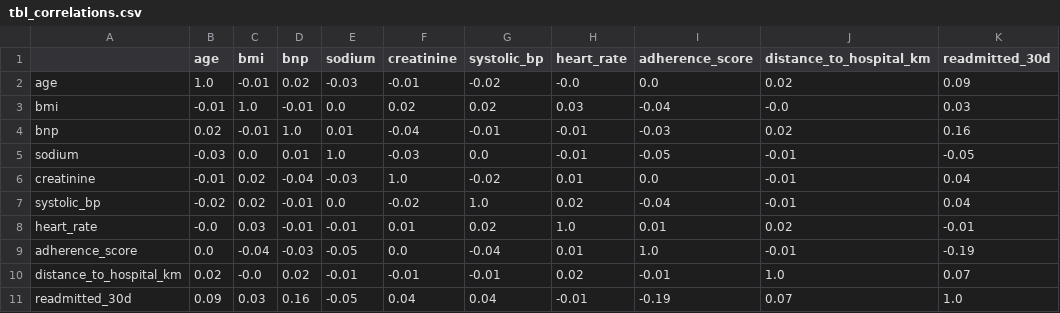
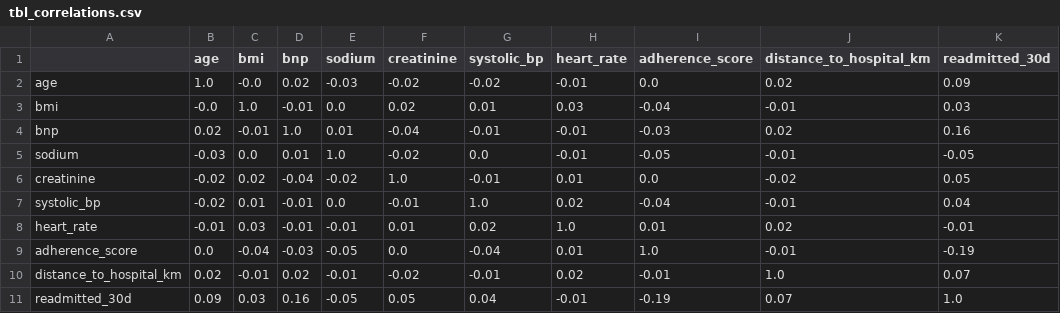
Before and after one commit to KeanaGindy/AAI-500-Final-Project, a CSV file: reports/tables/tbl_correlations.csv, drawn as a sheet.

```diff
--- a/reports/tables/tbl_correlations.csv
+++ b/reports/tables/tbl_correlations.csv
@@ -1,11 +1,11 @@
 ,age,bmi,bnp,sodium,creatinine,systolic_bp,heart_rate,adherence_score,distance_to_hospital_km,readmitted_30d
-age,1.0,-0.01,0.02,-0.03,-0.01,-0.02,-0.0,0.0,0.02,0.09
-bmi,-0.01,1.0,-0.01,0.0,0.02,0.02,0.03,-0.04,-0.0,0.03
+age,1.0,-0.0,0.02,-0.03,-0.02,-0.02,-0.01,0.0,0.02,0.09
+bmi,-0.0,1.0,-0.01,0.0,0.02,0.01,0.03,-0.04,-0.01,0.03
 bnp,0.02,-0.01,1.0,0.01,-0.04,-0.01,-0.01,-0.03,0.02,0.16
-sodium,-0.03,0.0,0.01,1.0,-0.03,0.0,-0.01,-0.05,-0.01,-0.05
-creatinine,-0.01,0.02,-0.04,-0.03,1.0,-0.02,0.01,0.0,-0.01,0.04
-systolic_bp,-0.02,0.02,-0.01,0.0,-0.02,1.0,0.02,-0.04,-0.01,0.04
-heart_rate,-0.0,0.03,-0.01,-0.01,0.01,0.02,1.0,0.01,0.02,-0.01
+sodium,-0.03,0.0,0.01,1.0,-0.02,0.0,-0.01,-0.05,-0.01,-0.05
+creatinine,-0.02,0.02,-0.04,-0.02,1.0,-0.01,0.01,0.0,-0.02,0.05
+systolic_bp,-0.02,0.01,-0.01,0.0,-0.01,1.0,0.02,-0.04,-0.01,0.04
+heart_rate,-0.01,0.03,-0.01,-0.01,0.01,0.02,1.0,0.01,0.02,-0.01
 adherence_score,0.0,-0.04,-0.03,-0.05,0.0,-0.04,0.01,1.0,-0.01,-0.19
-distance_to_hospital_km,0.02,-0.0,0.02,-0.01,-0.01,-0.01,0.02,-0.01,1.0,0.07
-readmitted_30d,0.09,0.03,0.16,-0.05,0.04,0.04,-0.01,-0.19,0.07,1.0
+distance_to_hospital_km,0.02,-0.01,0.02,-0.01,-0.02,-0.01,0.02,-0.01,1.0,0.07
+readmitted_30d,0.09,0.03,0.16,-0.05,0.05,0.04,-0.01,-0.19,0.07,1.0
```
Also changed, not shown: reports/tables/tbl_categorical_vs_target.csv, reports/tables/tbl_numeric_summary.csv, 27 other files.
